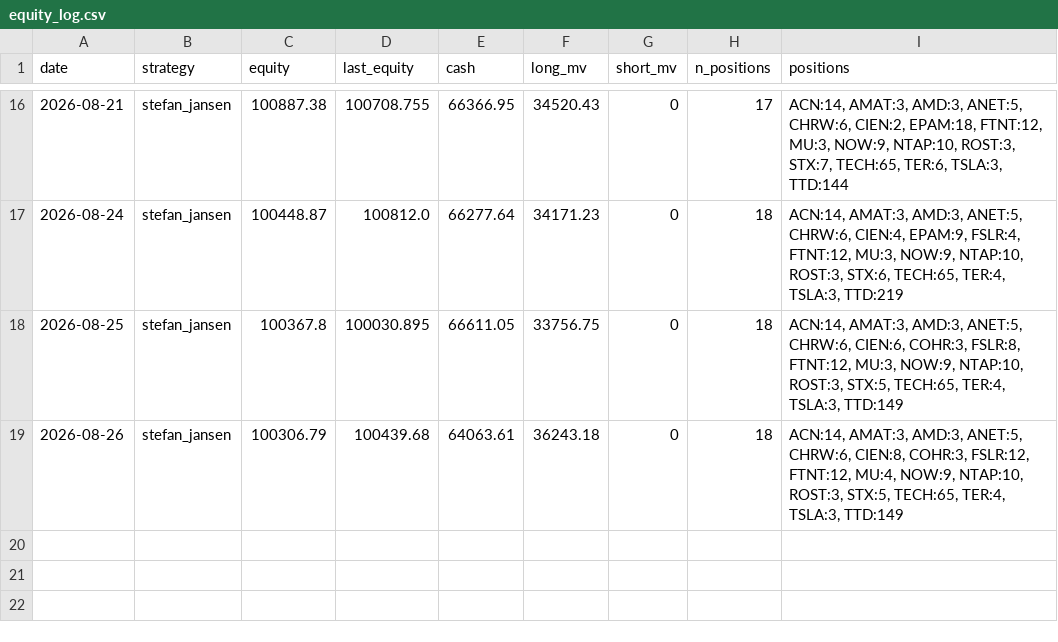
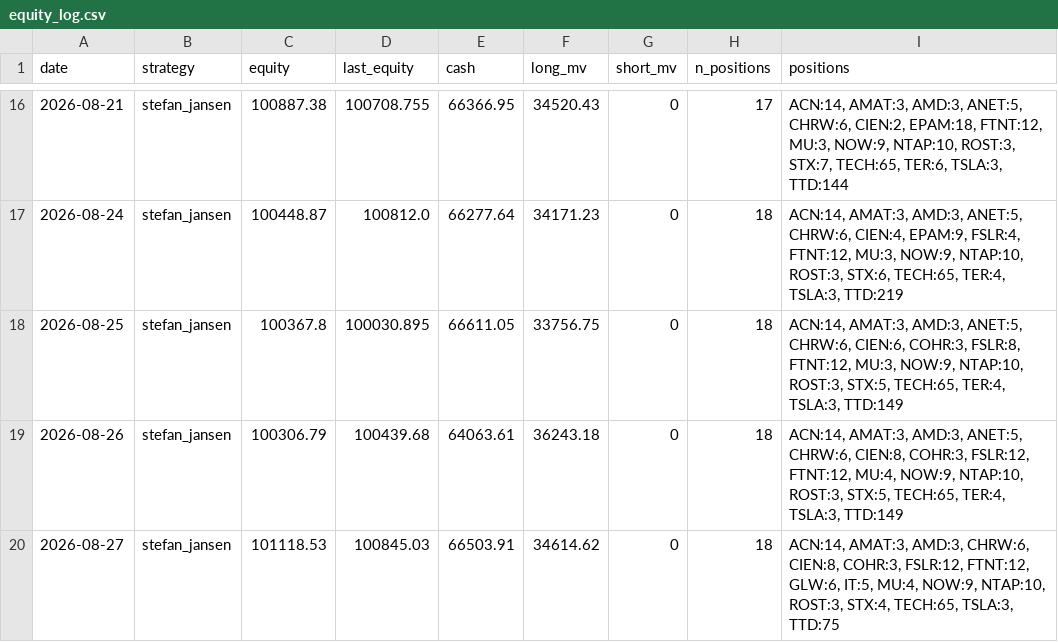
Before and after one commit to anwaar74/stefan_jansen_auto_trader, a CSV file: auto_trader/equity_log.csv, drawn as a sheet; only a part is shown, gaps mark what is left out.

```diff
--- a/auto_trader/equity_log.csv
+++ b/auto_trader/equity_log.csv
@@ -19 +19,2 @@ date,strategy,equity,last_equity,cash,long_mv,short_mv,n_positions,positions
 2026-08-26,stefan_jansen,100306.79,100439.68,64063.61,36243.18,0,18,"ACN:14, AMAT:3, AMD:3, ANET:5, CHRW:6, CIEN:8, COHR:3, FSLR:12, FTNT:12, MU:4, NOW:9, NTAP:10, ROST:3, STX:5, TECH:65, TER:4, TSLA:3, TTD:149"
+2026-08-27,stefan_jansen,101118.53,100845.03,66503.91,34614.62,0,18,"ACN:14, AMAT:3, AMD:3, CHRW:6, CIEN:8, COHR:3, FSLR:12, FTNT:12, GLW:6, IT:5, MU:4, NOW:9, NTAP:10, ROST:3, STX:4, TECH:65, TSLA:3, TTD:75"
```
Also changed, not shown: auto_trader/trades_log.csv, 3 other files.
